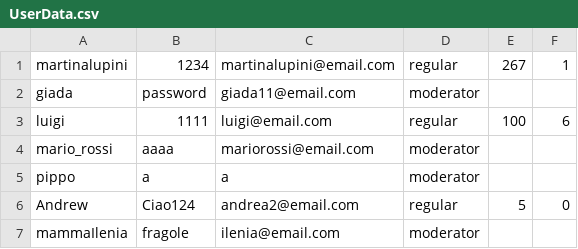
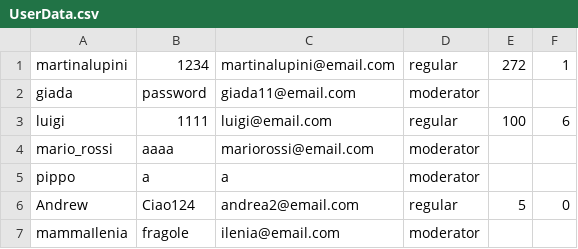
Before and after one commit to martinalupini/AskIng, a CSV file: src/main/resources/filesystem/UserData.csv, drawn as a sheet.

```diff
--- a/src/main/resources/filesystem/UserData.csv
+++ b/src/main/resources/filesystem/UserData.csv
@@ -1,2 +1,2 @@
-martinalupini,1234,martinalupini@email.com,regular,267,1
+martinalupini,1234,martinalupini@email.com,regular,272,1
 giada,password,giada11@email.com,moderator,,
```
Also changed, not shown: 3 other files.
